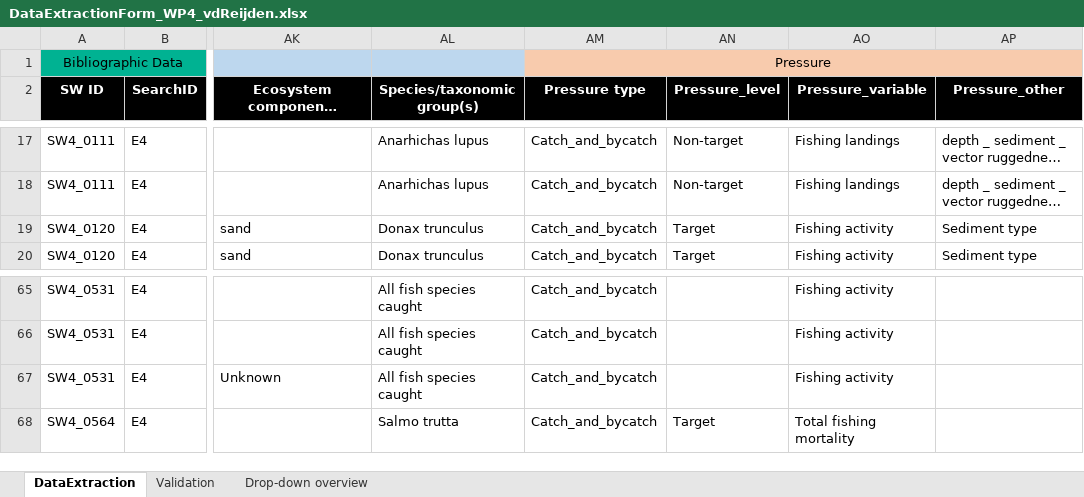
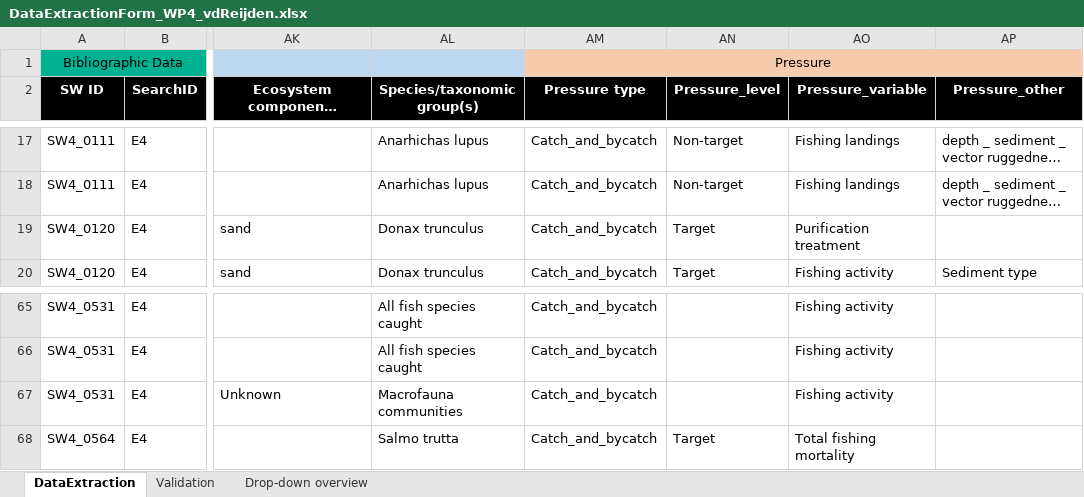
Before and after one commit to ices-tools-dev/SEAwise, an Excel workbook: Systematic Reviews/Analysis Task 4.1/Data_Extraction_Files/DataExtractionForm_WP4_vdReijden.xlsx, sheet DataExtraction, drawn as a sheet; only a part is shown, gaps mark what is left out; long unchanged cells end in …; values as stored, in another font and other column widths than the file's, no borders; the diff names each change by its address in the sheet, - before the commit and + after, or states it on an @@ line.

```diff
--- a/Systematic Reviews/Analysis Task 4.1/Data_Extraction_Files/DataExtractionForm_WP4_vdReijden.xlsx (sheet DataExtraction)
+++ b/Systematic Reviews/Analysis Task 4.1/Data_Extraction_Files/DataExtractionForm_WP4_vdReijden.xlsx (sheet DataExtraction)
-AO19 (Pressure_variable): Fishing activity
+AO19 (Pressure_variable): Purification treatment
-AP19 (Pressure_other): Sediment type
+AP19 (Pressure_other): (empty)
-AL67 (Species/taxonomic group(s)): All fish species caught
+AL67 (Species/taxonomic group(s)): Macrofauna communities
```
Also changed, not shown: Systematic Reviews/Analysis Task 4.1/Data_Extraction_Files/DataExtractionForm_WP4_Festjens.xlsx, Systematic Reviews/Analysis Task 4.1/Data_Extraction_Files/DataExtractionForm_WP4_Romagnoni.xlsx, 3 other files.
